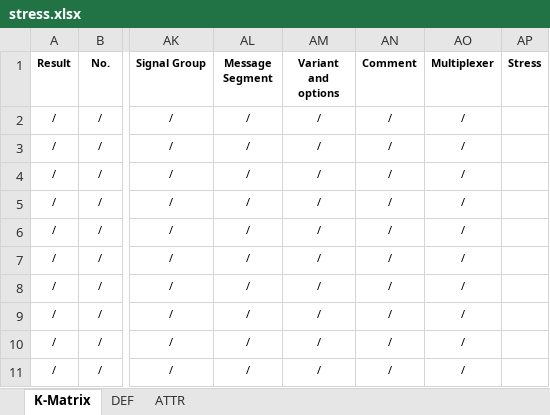
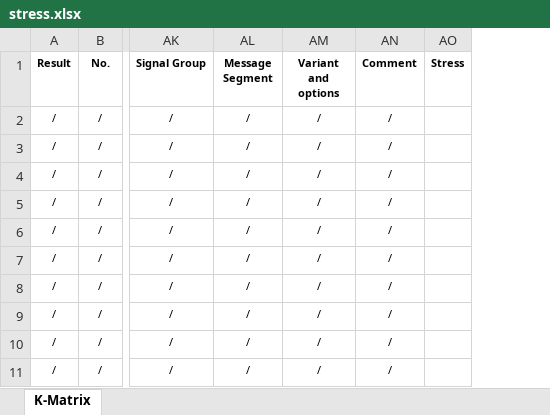
Before and after one commit to 0xWave-Flow/canmatrix, an Excel workbook: dbc/CAN_VARIANT/stress.xlsx, sheet K-Matrix, drawn as a sheet; only a part is shown, gaps mark what is left out; values as stored, in another font and other column widths than the file's, no borders; the diff names each change by its address in the sheet, - before the commit and + after, or states it on an @@ line.

Commit message:
[ REMOVE EXTEND FUNCTION OF (1) MULTIPLEXER (2)  DEFINES (3) ATTRIBUTES ]

```diff
--- a/dbc/CAN_VARIANT/stress.xlsx (sheet K-Matrix)
+++ b/dbc/CAN_VARIANT/stress.xlsx (sheet K-Matrix)
-sheet tab: DEF
-sheet tab: ATTR
-column AO (Multiplexer), rows 2-11: all /
```
Also changed, not shown: 6 other files.
